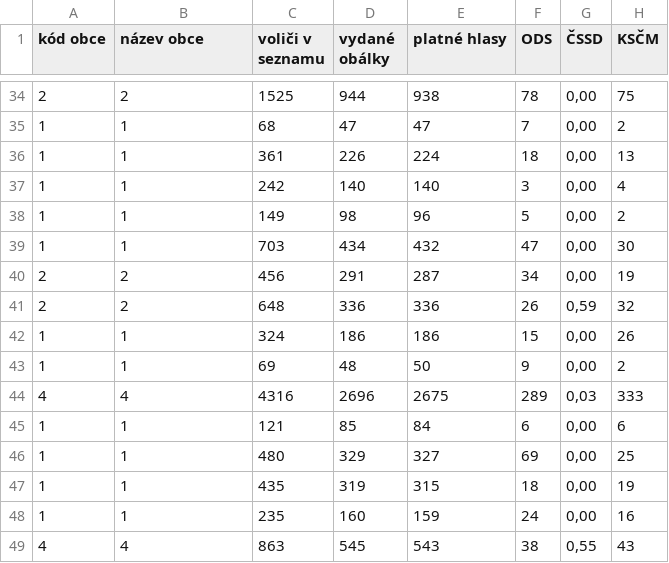
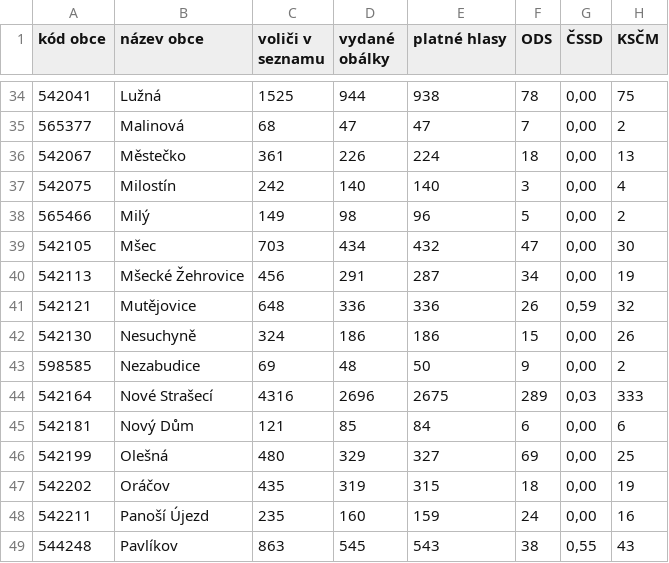
Before and after one commit to MassiveLukajs/volby2.0, a CSV file: rakovnik.csv, drawn as a sheet; only a part is shown, gaps mark what is left out; the diff covers the shown part only; the diff names each change by its address in the sheet, - before the commit and + after, or states it on an @@ line.

```diff
--- a/rakovnik.csv
+++ b/rakovnik.csv
-A34 (kód obce): 2
+A34 (kód obce): 542041
-B34 (název obce): 2
+B34 (název obce): Lužná
-A35 (kód obce): 1
+A35 (kód obce): 565377
-B35 (název obce): 1
+B35 (název obce): Malinová
-A36 (kód obce): 1
+A36 (kód obce): 542067
-B36 (název obce): 1
+B36 (název obce): Městečko
-A37 (kód obce): 1
+A37 (kód obce): 542075
-B37 (název obce): 1
+B37 (název obce): Milostín
-A38 (kód obce): 1
+A38 (kód obce): 565466
-B38 (název obce): 1
+B38 (název obce): Milý
-A39 (kód obce): 1
+A39 (kód obce): 542105
-B39 (název obce): 1
+B39 (název obce): Mšec
-A40 (kód obce): 2
+A40 (kód obce): 542113
-B40 (název obce): 2
+B40 (název obce): Mšecké Žehrovice
-A41 (kód obce): 2
+A41 (kód obce): 542121
-B41 (název obce): 2
+B41 (název obce): Mutějovice
-A42 (kód obce): 1
+A42 (kód obce): 542130
-B42 (název obce): 1
+B42 (název obce): Nesuchyně
-A43 (kód obce): 1
+A43 (kód obce): 598585
-B43 (název obce): 1
+B43 (název obce): Nezabudice
-A44 (kód obce): 4
+A44 (kód obce): 542164
-B44 (název obce): 4
+B44 (název obce): Nové Strašecí
-A45 (kód obce): 1
+A45 (kód obce): 542181
-B45 (název obce): 1
+B45 (název obce): Nový Dům
-A46 (kód obce): 1
+A46 (kód obce): 542199
-B46 (název obce): 1
+B46 (název obce): Olešná
-A47 (kód obce): 1
+A47 (kód obce): 542202
-B47 (název obce): 1
+B47 (název obce): Oráčov
-A48 (kód obce): 1
+A48 (kód obce): 542211
-B48 (název obce): 1
+B48 (název obce): Panoší Újezd
-A49 (kód obce): 4
+A49 (kód obce): 544248
-B49 (název obce): 4
+B49 (název obce): Pavlíkov
```
Also changed, not shown: 134 edited cells elsewhere in this file.
